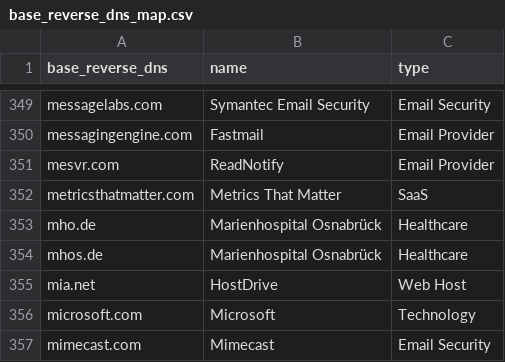
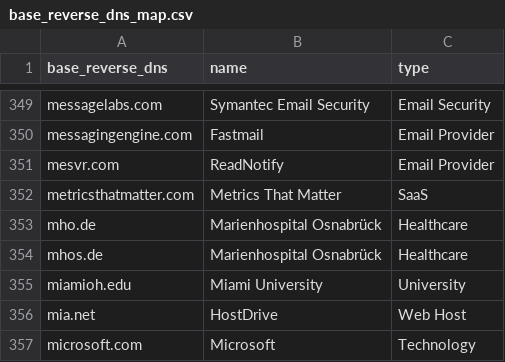
Before and after one commit to AyazP/parsedmarc-gui, a CSV file: parsedmarc/resources/maps/base_reverse_dns_map.csv, drawn as a sheet; only a part is shown, gaps mark what is left out; the shorter side is filled out with more unchanged rows.

Commit message:
Update base_reverse_dns_map.csv

```diff
--- a/parsedmarc/resources/maps/base_reverse_dns_map.csv
+++ b/parsedmarc/resources/maps/base_reverse_dns_map.csv
@@ -354,2 +354,3 @@ mho.de,Marienhospital Osnabrück,Healthcare
 mhos.de,Marienhospital Osnabrück,Healthcare
+miamioh.edu,Miami University,University
 mia.net,HostDrive,Web Host
```
